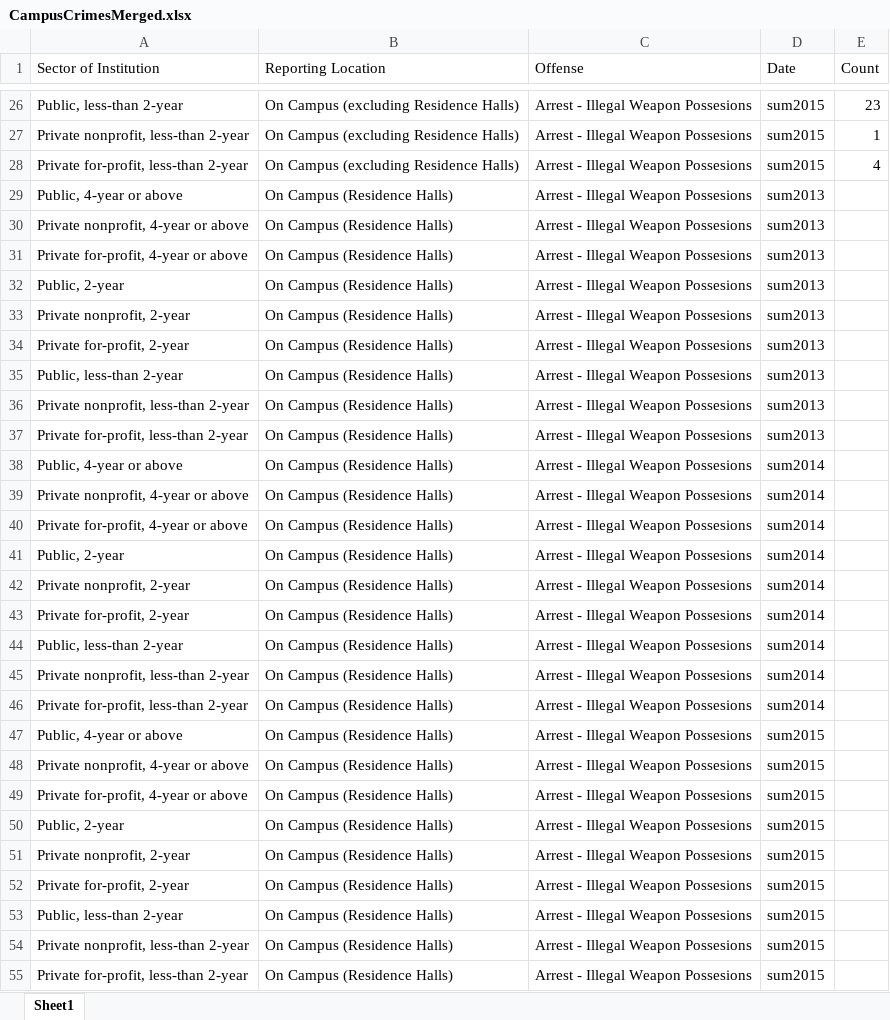
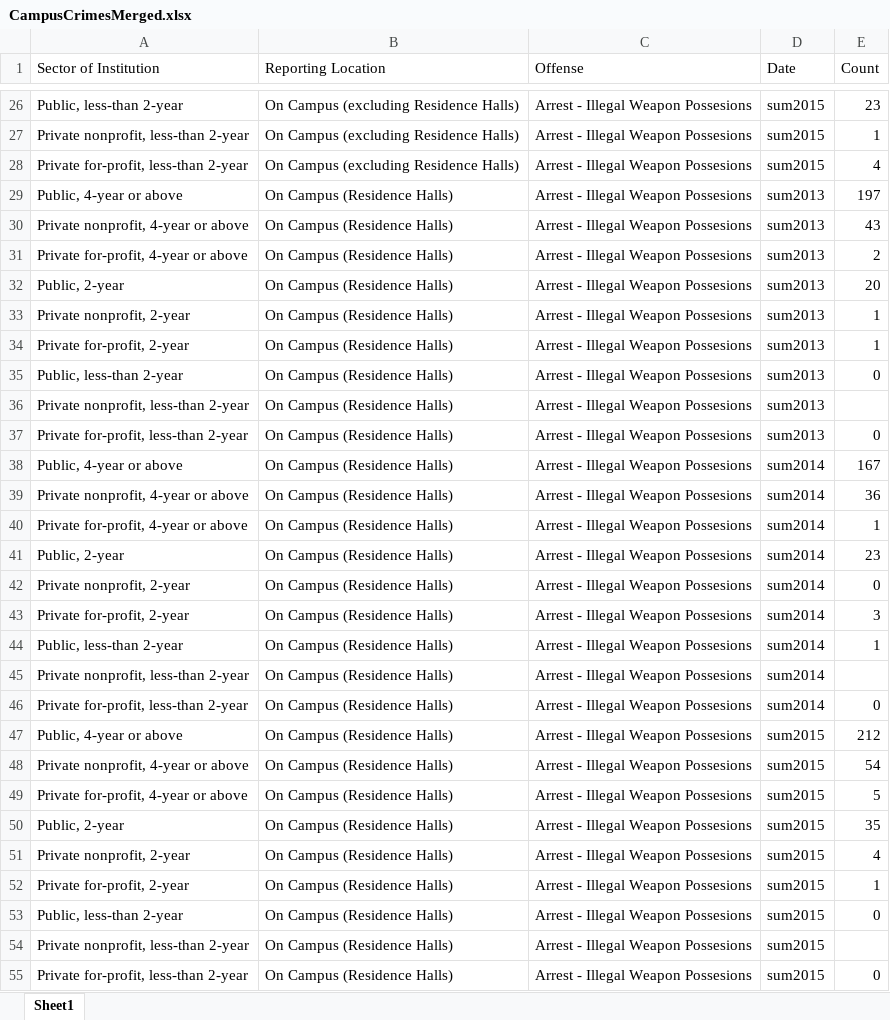
Before and after one commit to HashedDan/CampusCrimes, an Excel workbook: CampusCrimesMerged.xlsx, sheet Sheet1, drawn as a sheet; only a part is shown, gaps mark what is left out; values as stored, in another font and other column widths than the file's, no borders; the diff names each change by its address in the sheet, - before the commit and + after, or states it on an @@ line.

Commit message:
Replicated Count operation (7591498cf87c79a33f0a7b5137e0a70435563f81) for all ‘On Campus (Residence Halls)’ records.

```diff
--- a/CampusCrimesMerged.xlsx (sheet Sheet1)
+++ b/CampusCrimesMerged.xlsx (sheet Sheet1)
-E29 (Count): (empty)
+E29 (Count): 197
-E30 (Count): (empty)
+E30 (Count): 43
-E31 (Count): (empty)
+E31 (Count): 2
-E32 (Count): (empty)
+E32 (Count): 20
-E33:E34 (Count): (empty)
+E33:E34 (Count): 1
-E35 (Count): (empty)
+E35 (Count): 0
-E37 (Count): (empty)
+E37 (Count): 0
-E38 (Count): (empty)
+E38 (Count): 167
-E39 (Count): (empty)
+E39 (Count): 36
-E40 (Count): (empty)
+E40 (Count): 1
-E41 (Count): (empty)
+E41 (Count): 23
-E42 (Count): (empty)
+E42 (Count): 0
-E43 (Count): (empty)
+E43 (Count): 3
-E44 (Count): (empty)
+E44 (Count): 1
-E46 (Count): (empty)
+E46 (Count): 0
-E47 (Count): (empty)
+E47 (Count): 212
-E48 (Count): (empty)
+E48 (Count): 54
-E49 (Count): (empty)
+E49 (Count): 5
-E50 (Count): (empty)
+E50 (Count): 35
-E51 (Count): (empty)
+E51 (Count): 4
-E52 (Count): (empty)
+E52 (Count): 1
-E53 (Count): (empty)
+E53 (Count): 0
-E55 (Count): (empty)
+E55 (Count): 0
```
